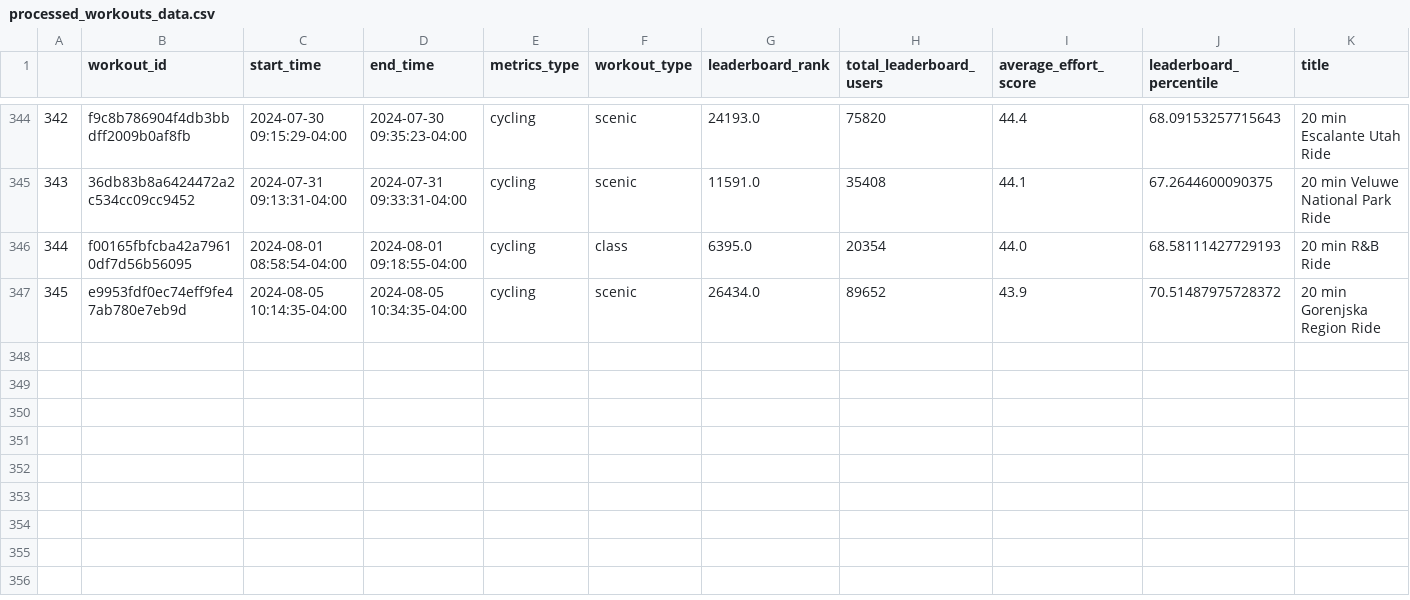
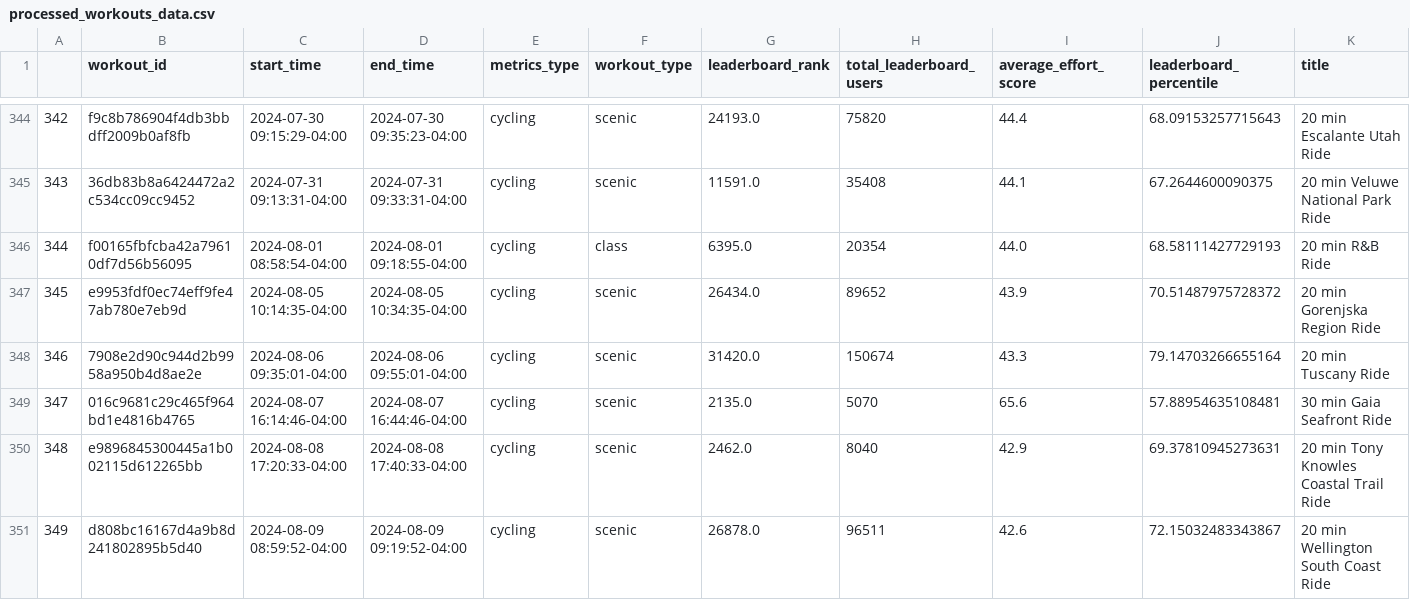
Before and after one commit to cyrii42/peloton, a CSV file: data/processed_workouts_data.csv, drawn as a sheet; only a part is shown, gaps mark what is left out; rows hold the shown columns only; the diff names each change by its address in the sheet, - before the commit and + after, or states it on an @@ line.

Commit message:
new workout data

```diff
--- a/data/processed_workouts_data.csv
+++ b/data/processed_workouts_data.csv
+row 348: 346 | 7908e2d90c944d2b9958a950b4d8ae2e | 2024-08-06 09:35:01-04:00 | 2024-08-06 09:55:01-04:00 | cycling | scenic | 31420.0 | 150674 | 43.3 | 79.14703266655164 | 20 min Tuscany Ride
+row 349: 347 | 016c9681c29c465f964bd1e4816b4765 | 2024-08-07 16:14:46-04:00 | 2024-08-07 16:44:46-04:00 | cycling | scenic | 2135.0 | 5070 | 65.6 | 57.88954635108481 | 30 min Gaia Seafront Ride
+row 350: 348 | e9896845300445a1b002115d612265bb | 2024-08-08 17:20:33-04:00 | 2024-08-08 17:40:33-04:00 | cycling | scenic | 2462.0 | 8040 | 42.9 | 69.37810945273631 | 20 min Tony Knowles Coastal Trail Ride
+row 351: 349 | d808bc16167d4a9b8d241802895b5d40 | 2024-08-09 08:59:52-04:00 | 2024-08-09 09:19:52-04:00 | cycling | scenic | 26878.0 | 96511 | 42.6 | 72.15032483343867 | 20 min Wellington South Coast Ride
```
Also changed, not shown: data/month_table.csv, data/year_table.csv, 7 other files.
